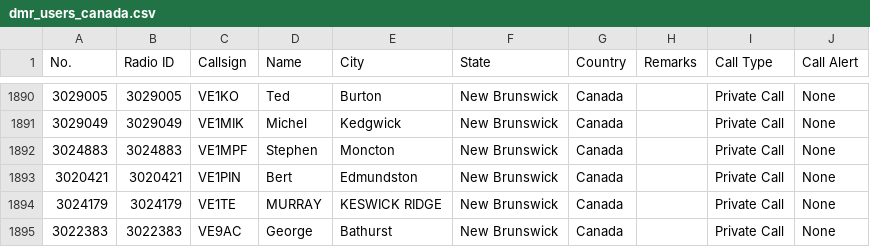
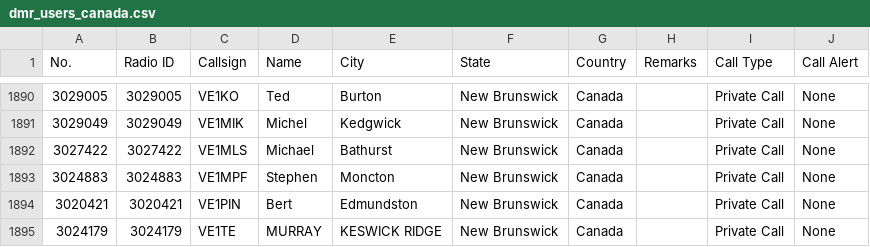
Before and after one commit to CraigHead/Anytone-DMR-Users, a CSV file: dmr_users_canada.csv, drawn as a sheet; only a part is shown, gaps mark what is left out; the shorter side is filled out with more unchanged rows; the diff names each change by its address in the sheet, - before the commit and + after, or states it on an @@ line.

Commit message:
Updated DMR User List 20260905.1

```diff
--- a/dmr_users_canada.csv
+++ b/dmr_users_canada.csv
+row 1892: 3027422 | 3027422 | VE1MLS | Michael | Bathurst | New Brunswick | Canada |  | Private Call | None
```
Also changed, not shown: 1 other file.
